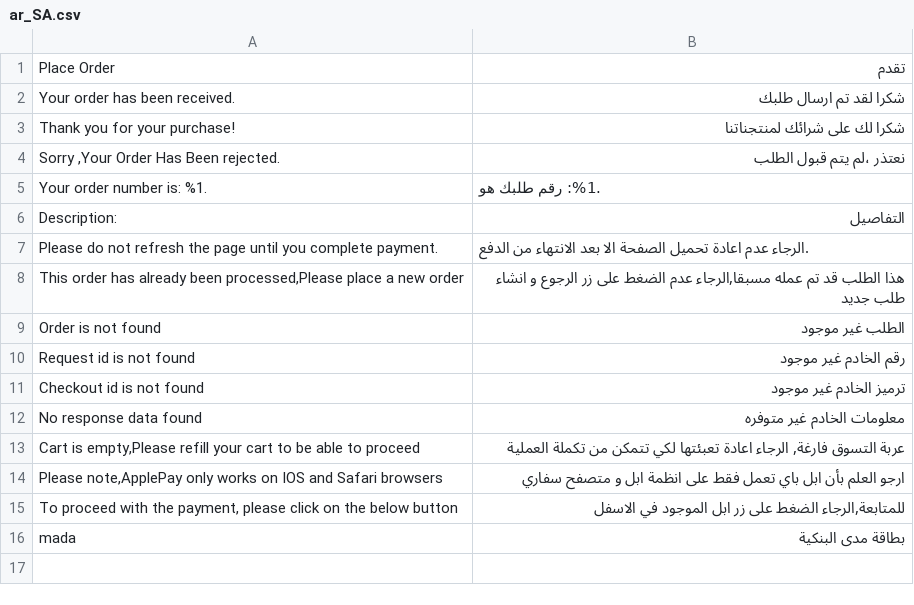
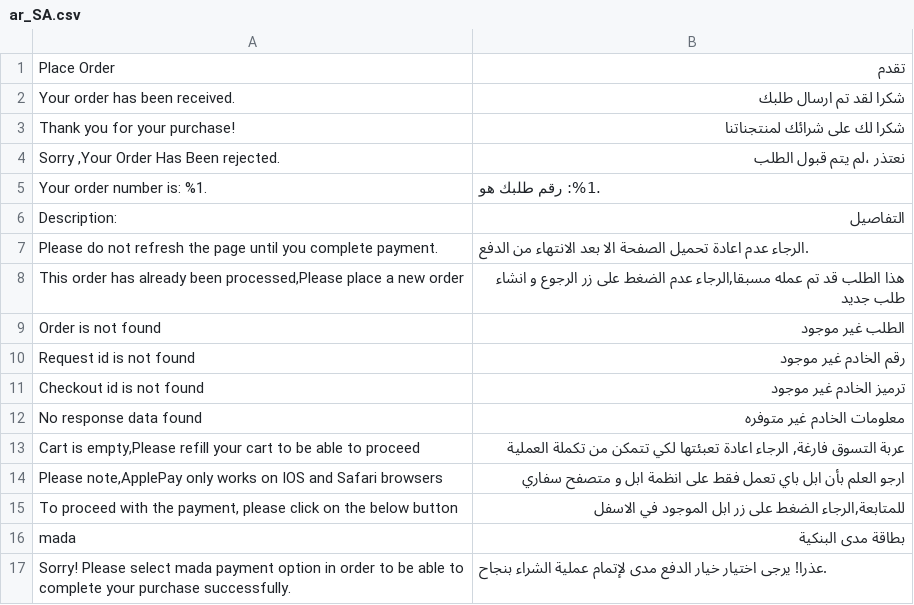
Before and after one commit to HyperpayOpenSource/Magento-2-Plugin, a CSV file: Hyperpay/Extension/i18n/ar_SA.csv, drawn as a sheet; the diff names each change by its address in the sheet, - before the commit and + after, or states it on an @@ line.

Commit message:
add mada black bins message

```diff
--- a/Hyperpay/Extension/i18n/ar_SA.csv
+++ b/Hyperpay/Extension/i18n/ar_SA.csv
+row 17: Sorry! Please select mada payment option in order to be able to complete your purchase successfully. | .عذرا! يرجى اختيار خيار الدفع مدى لإتمام عملية الشراء بنجاح
```
Also changed, not shown: 3 other files.
